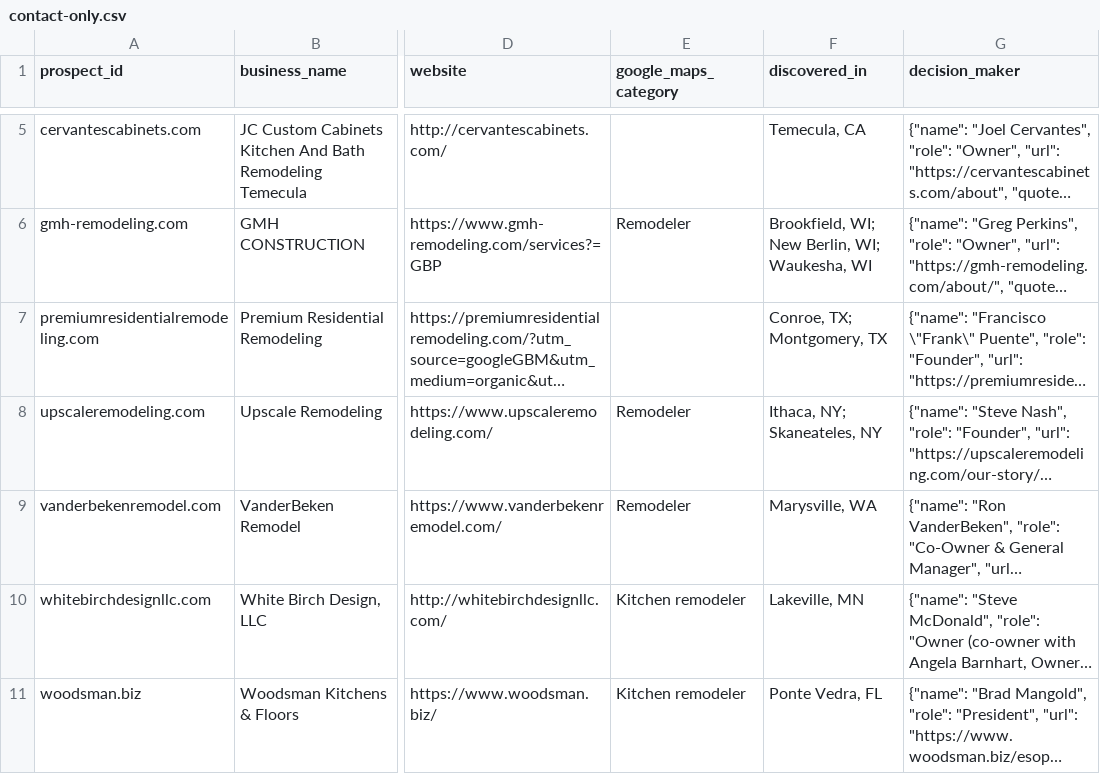
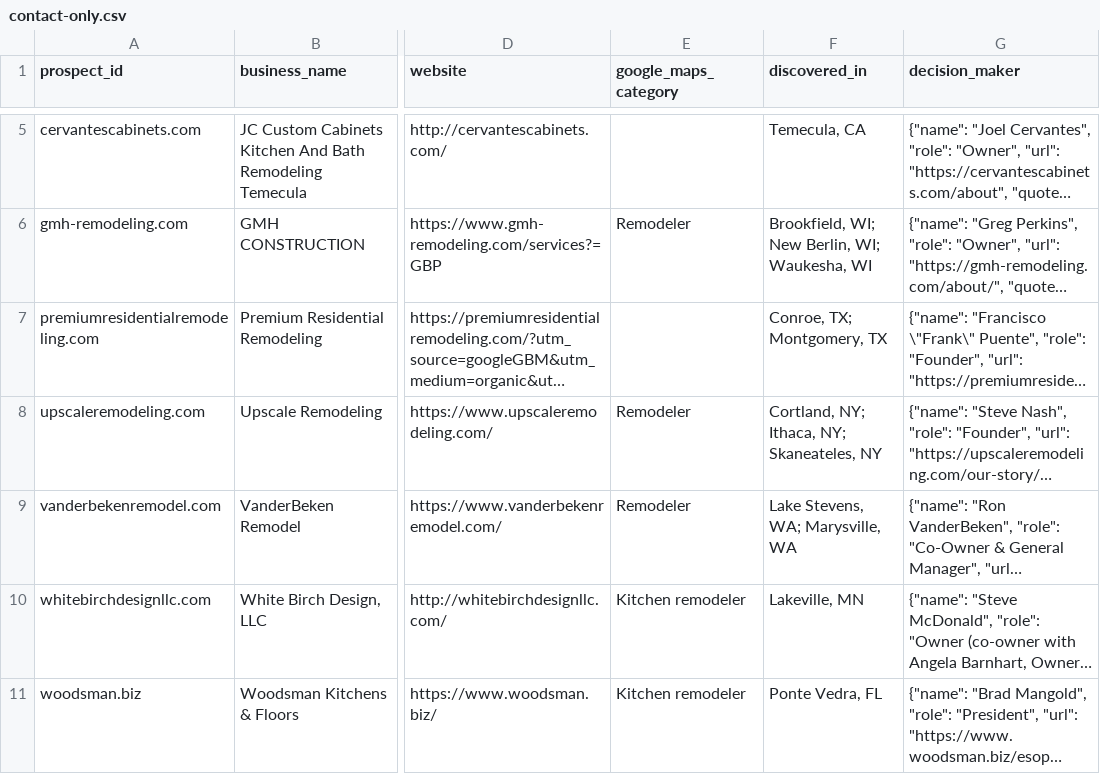
Before and after one commit to thecreativezohaib/100homeimprovementsearch, a CSV file: output/contact-only.csv, drawn as a sheet; only a part is shown, gaps mark what is left out; long unchanged cells end in …; the diff names each change by its address in the sheet, - before the commit and + after, or states it on an @@ line.

```diff
--- a/output/contact-only.csv
+++ b/output/contact-only.csv
-F8 (discovered_in): Ithaca, NY; Skaneateles, NY
+F8 (discovered_in): Cortland, NY; Ithaca, NY; Skaneateles, NY
-F9 (discovered_in): Marysville, WA
+F9 (discovered_in): Lake Stevens, WA; Marysville, WA
```
Also changed, not shown: output/bench-vendor.csv, 37 other files.
